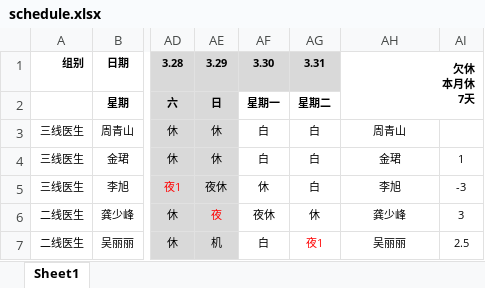
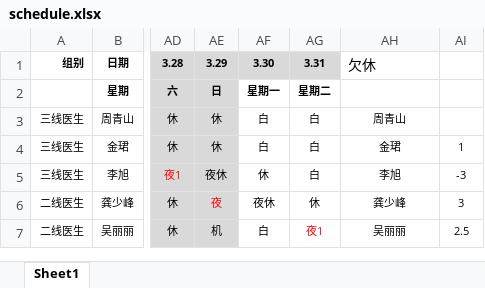
Before and after one commit to Lopdeng/my-roster-data, an Excel workbook: data/schedule.xlsx, sheet Sheet1, drawn as a sheet; only a part is shown, gaps mark what is left out; values as stored, in another font and other column widths than the file's, no borders; ↵ is a line break in a cell; the diff names each change by its address in the sheet, - before the commit and + after, or states it on an @@ line.

Commit message:
Add files via upload

```diff
--- a/data/schedule.xlsx (sheet Sheet1)
+++ b/data/schedule.xlsx (sheet Sheet1)
-AH1: 欠休 ↵ 本月休 ↵ 7天
+AH1: 欠休
@@ AH1 bold: on → off, text size: larger, alignment: right → left @@
-AH1:AI2 merged
```
